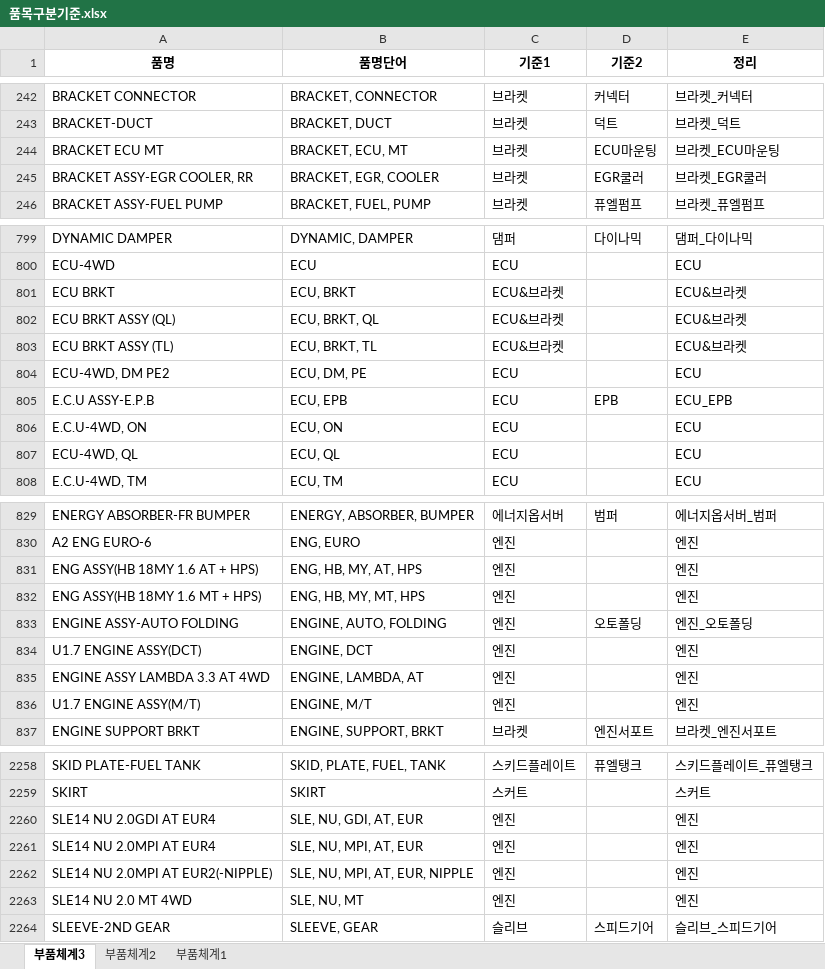
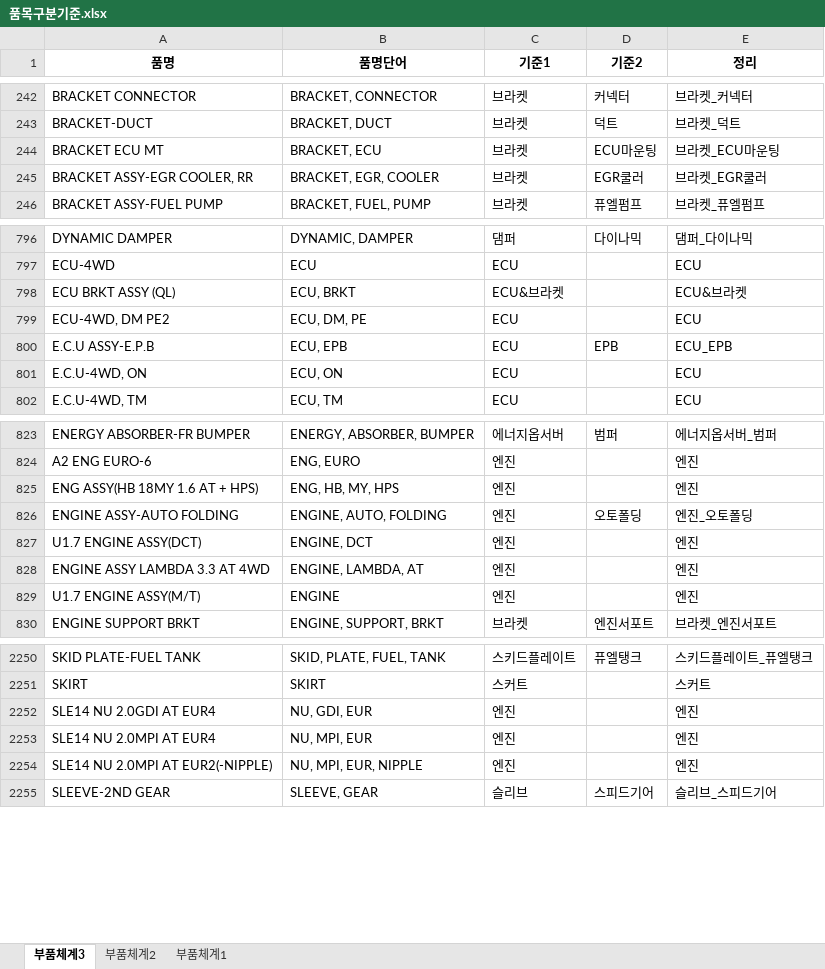
Before and after one commit to asahi8769/partmaster, an Excel workbook: files/품목구분기준.xlsx, sheet 부품체계3, drawn as a sheet; only a part is shown, gaps mark what is left out; values as stored, in another font and other column widths than the file's, no borders; conditional formats not drawn; removed rows and columns are numbered as before the commit, all else as after; the diff covers the shown part only; the diff names each change by its address in the sheet, - before the commit and + after, or states it on an @@ line.

```diff
--- a/files/품목구분기준.xlsx (sheet 부품체계3)
+++ b/files/품목구분기준.xlsx (sheet 부품체계3)
-B244 (품명단어): BRACKET, ECU, MT
+B244 (품명단어): BRACKET, ECU
-row 801: ECU BRKT | ECU, BRKT | ECU&브라켓 |  | ECU&브라켓
-B798 (품명단어): ECU, BRKT, QL
+B798 (품명단어): ECU, BRKT
-row 803: ECU BRKT ASSY (TL) | ECU, BRKT, TL | ECU&브라켓 |  | ECU&브라켓
-row 807: ECU-4WD, QL | ECU, QL | ECU |  | ECU
-B825 (품명단어): ENG, HB, MY, AT, HPS
+B825 (품명단어): ENG, HB, MY, HPS
-row 832: ENG ASSY(HB 18MY 1.6 MT + HPS) | ENG, HB, MY, MT, HPS | 엔진 |  | 엔진
-B829 (품명단어): ENGINE, M/T
+B829 (품명단어): ENGINE
-B2252 (품명단어): SLE, NU, GDI, AT, EUR
+B2252 (품명단어): NU, GDI, EUR
-B2253 (품명단어): SLE, NU, MPI, AT, EUR
+B2253 (품명단어): NU, MPI, EUR
-B2254 (품명단어): SLE, NU, MPI, AT, EUR, NIPPLE
+B2254 (품명단어): NU, MPI, EUR, NIPPLE
-row 2263: SLE14 NU 2.0 MT 4WD | SLE, NU, MT | 엔진 |  | 엔진
```
Also changed, not shown: 10 added rows, 4 removed rows and 27 edited cells elsewhere in this sheet, formulas that keep their value, files/품목구분_2_test.xlsx, 3 other files.
